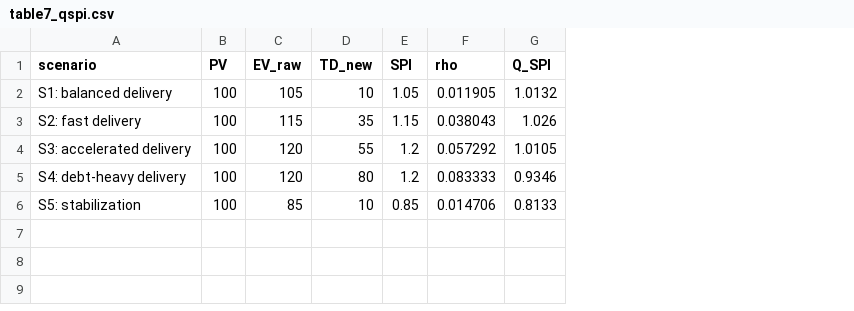
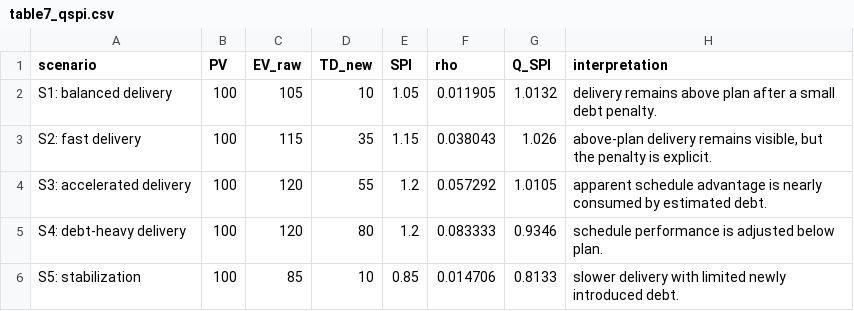
Before and after one commit to tanhaei/qspi-refactoring, a CSV file: outputs/table7_qspi.csv, drawn as a sheet; the diff names each change by its address in the sheet, - before the commit and + after, or states it on an @@ line.

```diff
--- a/outputs/table7_qspi.csv
+++ b/outputs/table7_qspi.csv
+column H (interpretation), rows 2-6: delivery remains above plan after a small debt penalty. | above-plan delivery remains visible, but the penalty is explicit. | apparent schedule advantage is nearly consumed by estimated debt. | schedule performance is adjusted below plan. | slower delivery with limited newly introduced debt.
```
Also changed, not shown: 15 other files.
